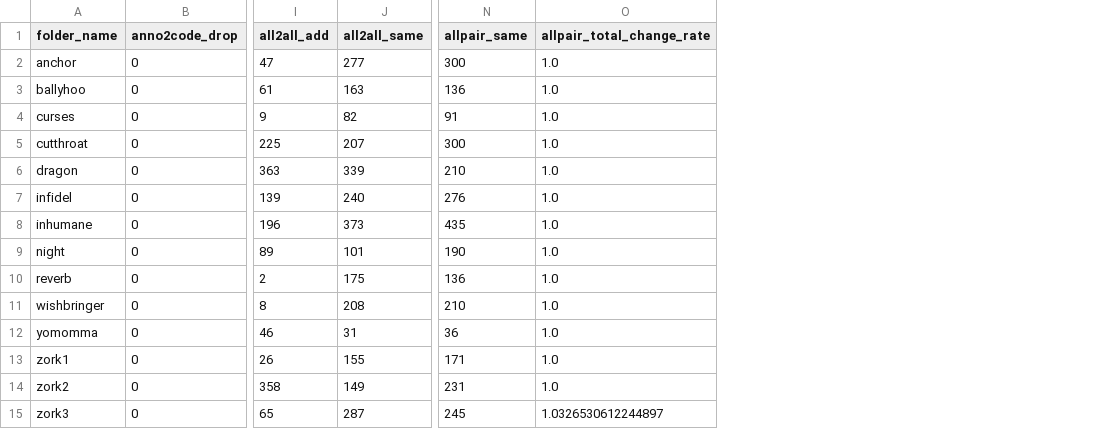
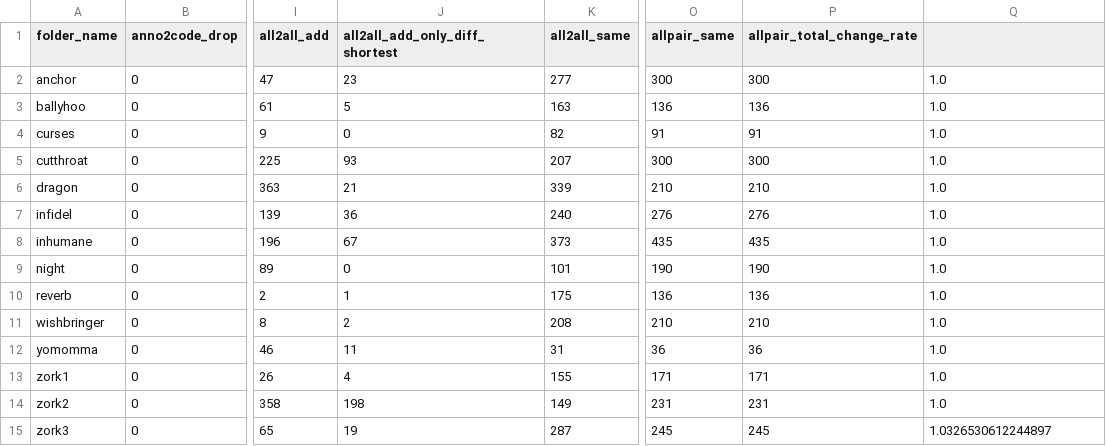
Before and after one commit to Oaklight/mango, a CSV file: data/maps-diff-fjd/diff_numbers.csv, drawn as a sheet; only a part is shown, gaps mark what is left out; addresses are those after the commit; the diff names each change by its address in the sheet, - before the commit and + after, or states it on an @@ line.

Commit message:
separate those new path with merely diff_shortest changed

```diff
--- a/data/maps-diff-fjd/diff_numbers.csv
+++ b/data/maps-diff-fjd/diff_numbers.csv
+column J (all2all_add_only_diff_shortest), rows 2-15: 23 | 5 | 0 | 93 | 21 | 36 | 67 | 0 | 1 | 2 | 11 | 4 | 198 | 19
+column P (allpair_total_change_rate), rows 2-15: 300 | 136 | 91 | 300 | 210 | 276 | 435 | 190 | 136 | 210 | 36 | 171 | 231 | 245
-Q1: allpair_total_change_rate
+Q1: (empty)
```
Also changed, not shown: 19 other files.
